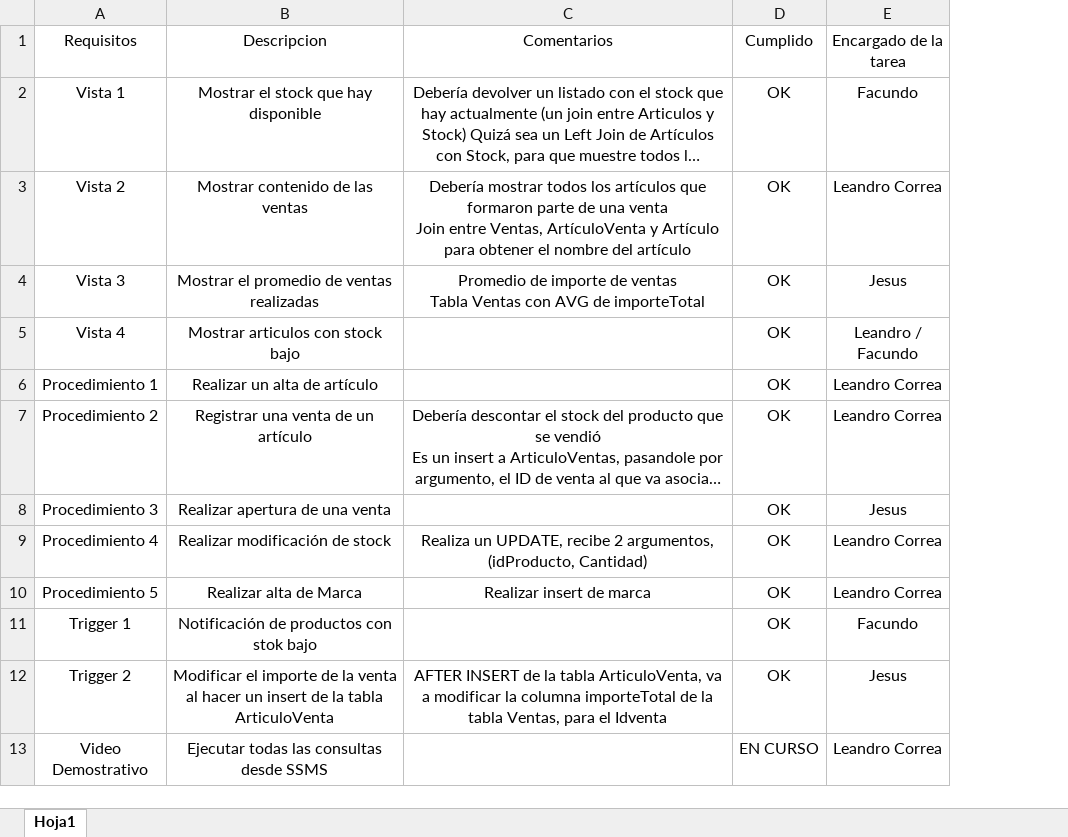
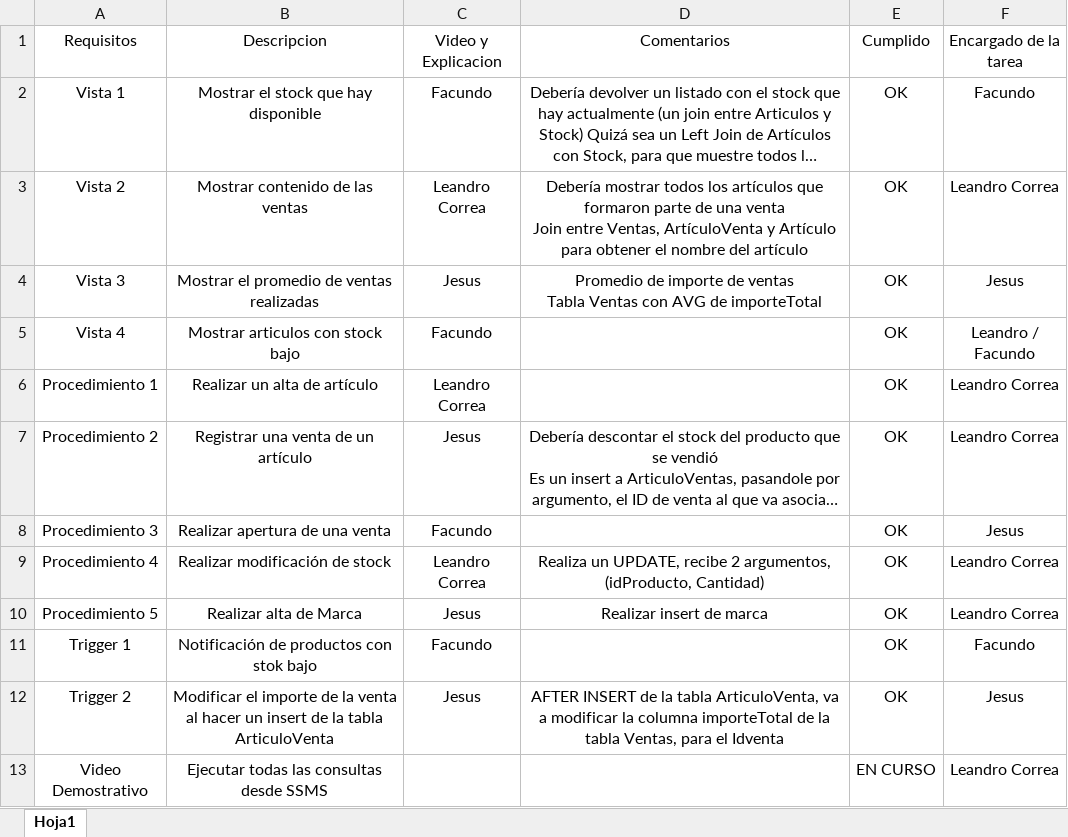
Before and after one commit to Salchy/TP-integrador-dbii, an Excel workbook: Requisitos.xlsx, sheet Hoja1, drawn as a sheet; long unchanged cells end in …; values as stored, in another font and other column widths than the file's, no borders; table styles not drawn; the diff names each change by its address in the sheet, - before the commit and + after, or states it on an @@ line.

```diff
--- a/Requisitos.xlsx (sheet Hoja1)
+++ b/Requisitos.xlsx (sheet Hoja1)
+column C, rows 1-12: Video y Explicacion | Facundo | Leandro Correa | Jesus | Facundo | Leandro Correa | Jesus | Facundo | Leandro Correa | Jesus | Facundo | Jesus
```
Also changed, not shown: 2 other files.
